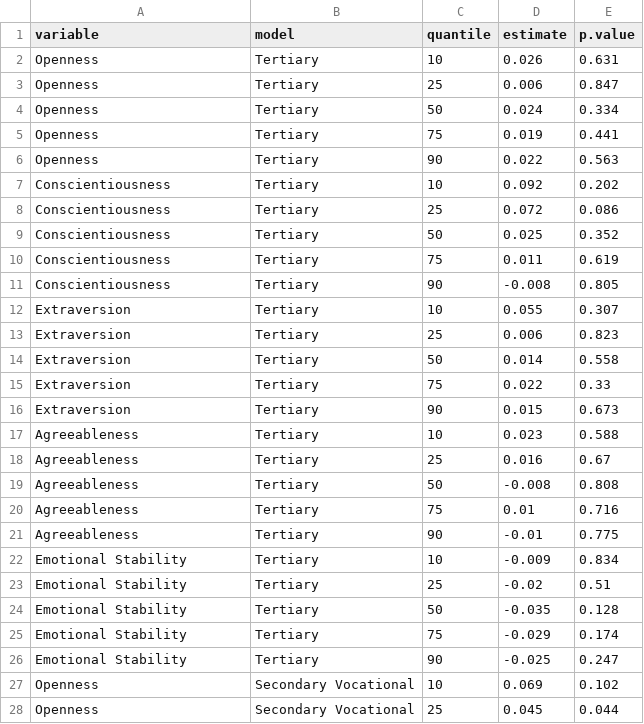
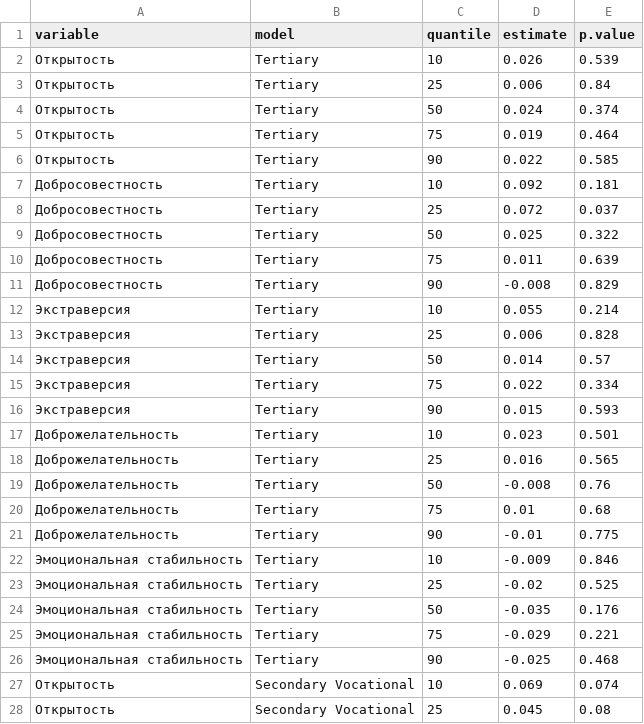
Before and after one commit to karavan88/NonCognSkillsRLMS, a CSV file: 04_ReturnsNCS/02_output/edu_ncs_fig.csv, drawn as a sheet; only a part is shown; the diff covers the shown part only.

Commit message:
fix ipw issue in returns to ncs chapter

```diff
--- a/04_ReturnsNCS/02_output/edu_ncs_fig.csv
+++ b/04_ReturnsNCS/02_output/edu_ncs_fig.csv
@@ -1,28 +1,28 @@
 variable,model,quantile,estimate,p.value
-Openness,Tertiary,10,0.026,0.631
-Openness,Tertiary,25,0.006,0.847
-Openness,Tertiary,50,0.024,0.334
-Openness,Tertiary,75,0.019,0.441
-Openness,Tertiary,90,0.022,0.563
-Conscientiousness,Tertiary,10,0.092,0.202
-Conscientiousness,Tertiary,25,0.072,0.086
-Conscientiousness,Tertiary,50,0.025,0.352
-Conscientiousness,Tertiary,75,0.011,0.619
-Conscientiousness,Tertiary,90,-0.008,0.805
-Extraversion,Tertiary,10,0.055,0.307
-Extraversion,Tertiary,25,0.006,0.823
-Extraversion,Tertiary,50,0.014,0.558
-Extraversion,Tertiary,75,0.022,0.33
-Extraversion,Tertiary,90,0.015,0.673
-Agreeableness,Tertiary,10,0.023,0.588
-Agreeableness,Tertiary,25,0.016,0.67
-Agreeableness,Tertiary,50,-0.008,0.808
-Agreeableness,Tertiary,75,0.01,0.716
-Agreeableness,Tertiary,90,-0.01,0.775
-Emotional Stability,Tertiary,10,-0.009,0.834
-Emotional Stability,Tertiary,25,-0.02,0.51
-Emotional Stability,Tertiary,50,-0.035,0.128
-Emotional Stability,Tertiary,75,-0.029,0.174
-Emotional Stability,Tertiary,90,-0.025,0.247
-Openness,Secondary Vocational,10,0.069,0.102
-Openness,Secondary Vocational,25,0.045,0.044
+Открытость,Tertiary,10,0.026,0.539
+Открытость,Tertiary,25,0.006,0.84
+Открытость,Tertiary,50,0.024,0.374
+Открытость,Tertiary,75,0.019,0.464
+Открытость,Tertiary,90,0.022,0.585
+Добросовестность,Tertiary,10,0.092,0.181
+Добросовестность,Tertiary,25,0.072,0.037
+Добросовестность,Tertiary,50,0.025,0.322
+Добросовестность,Tertiary,75,0.011,0.639
+Добросовестность,Tertiary,90,-0.008,0.829
+Экстраверсия,Tertiary,10,0.055,0.214
+Экстраверсия,Tertiary,25,0.006,0.828
+Экстраверсия,Tertiary,50,0.014,0.57
+Экстраверсия,Tertiary,75,0.022,0.334
+Экстраверсия,Tertiary,90,0.015,0.593
+Доброжелательность,Tertiary,10,0.023,0.501
+Доброжелательность,Tertiary,25,0.016,0.565
+Доброжелательность,Tertiary,50,-0.008,0.76
+Доброжелательность,Tertiary,75,0.01,0.68
+Доброжелательность,Tertiary,90,-0.01,0.775
+Эмоциональная стабильность,Tertiary,10,-0.009,0.846
+Эмоциональная стабильность,Tertiary,25,-0.02,0.525
+Эмоциональная стабильность,Tertiary,50,-0.035,0.176
+Эмоциональная стабильность,Tertiary,75,-0.029,0.221
+Эмоциональная стабильность,Tertiary,90,-0.025,0.468
+Открытость,Secondary Vocational,10,0.069,0.074
+Открытость,Secondary Vocational,25,0.045,0.08
```
Also changed, not shown: 93 edited cells elsewhere in this file, 04_ReturnsNCS/02_output/m1_ipw_coefs.csv, 04_ReturnsNCS/02_output/m2_ipw_coefs.csv, 14 other files.
